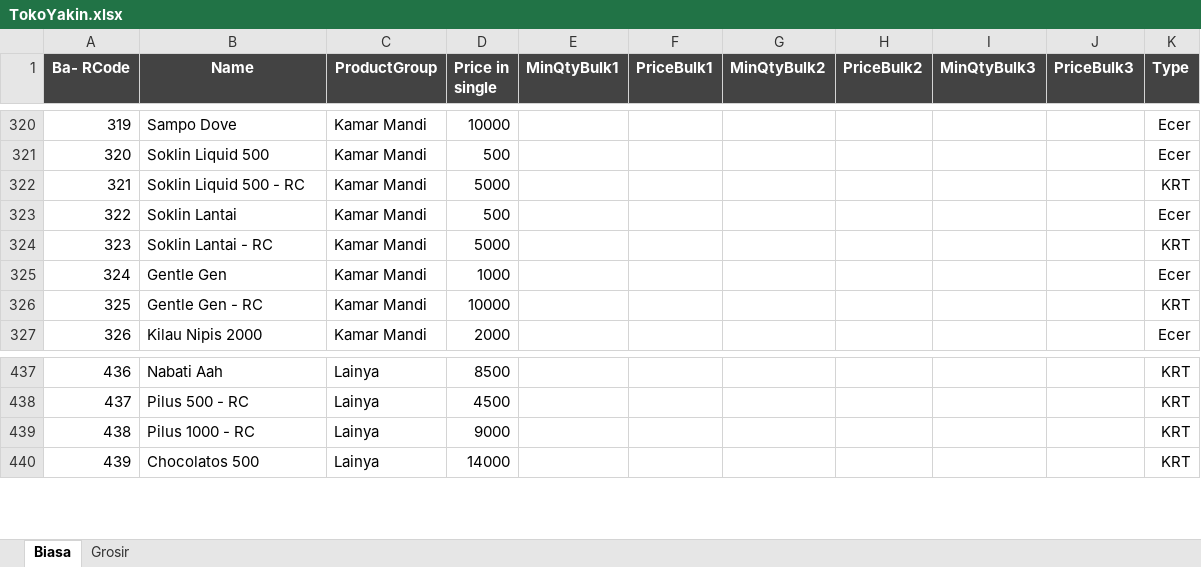
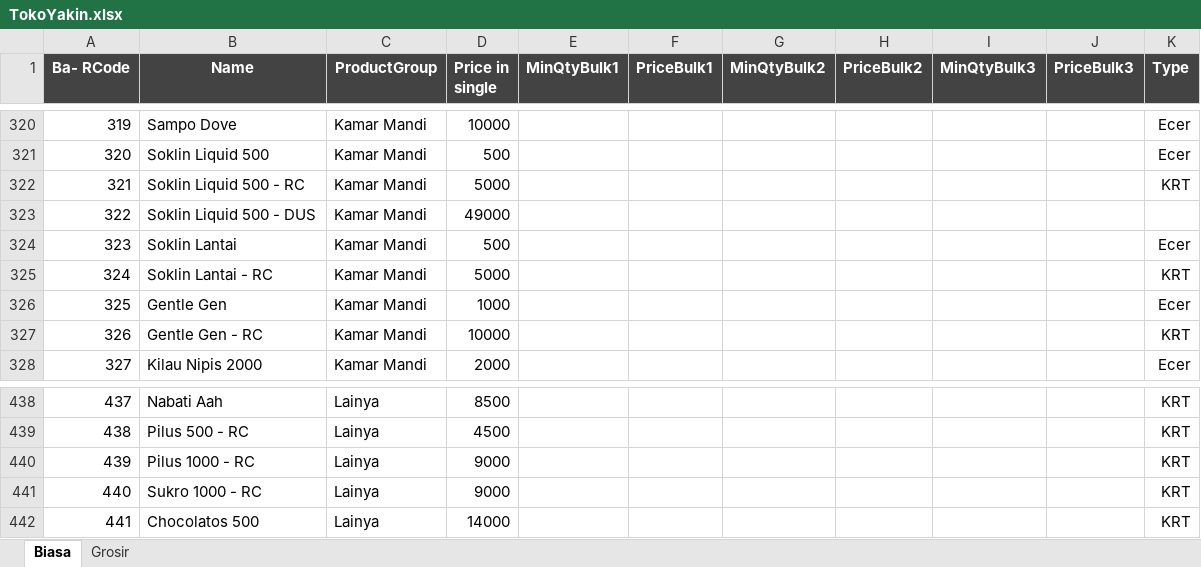
Before and after one commit to rudiath95/toko-yakin, an Excel workbook: TokoYakin.xlsx, sheet Biasa, drawn as a sheet; only a part is shown, gaps mark what is left out; values as stored, in another font and other column widths than the file's, no borders; charts and pictures and conditional formats not drawn; addresses are those after the commit; the diff names each change by its address in the sheet, - before the commit and + after, or states it on an @@ line.

Commit message:
update spreadsheet data

```diff
--- a/TokoYakin.xlsx (sheet Biasa)
+++ b/TokoYakin.xlsx (sheet Biasa)
+row 323: 322 | Soklin Liquid 500 - DUS | Kamar Mandi | 49000
@@ column A (Ba- RCode) renumbered from row 324 down @@
+row 441: 440 | Sukro 1000 - RC | Lainya | 9000 |  |  |  |  |  |  | KRT
```
Also changed, not shown: sheet Grosir.
